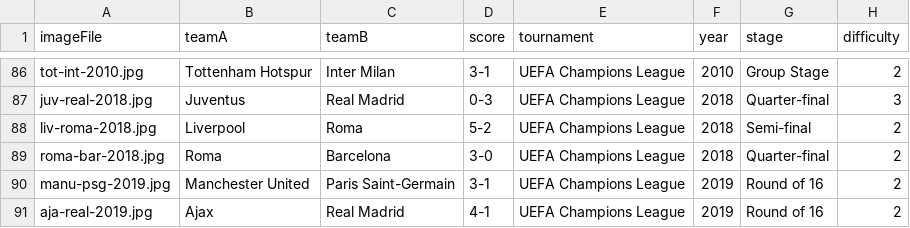
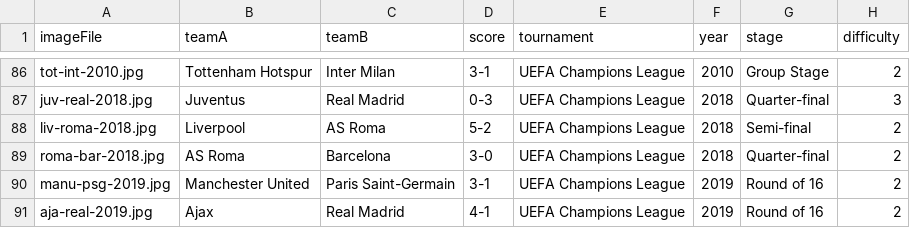
Before and after one commit to psw4875/footyguessr-mvp, a CSV file: server/data/questions.csv, drawn as a sheet; only a part is shown, gaps mark what is left out; the diff names each change by its address in the sheet, - before the commit and + after, or states it on an @@ line.

Commit message:
roma > as roma

```diff
--- a/server/data/questions.csv
+++ b/server/data/questions.csv
-C88 (teamB): Roma
+C88 (teamB): AS Roma
-B89 (teamA): Roma
+B89 (teamA): AS Roma
```
Also changed, not shown: 2 other files.
